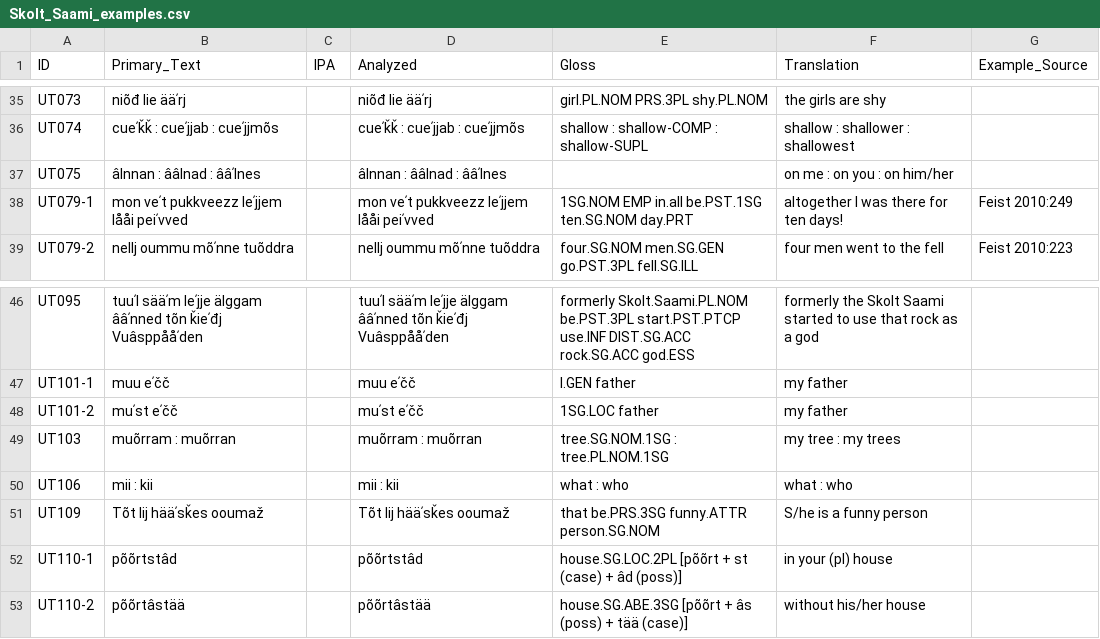
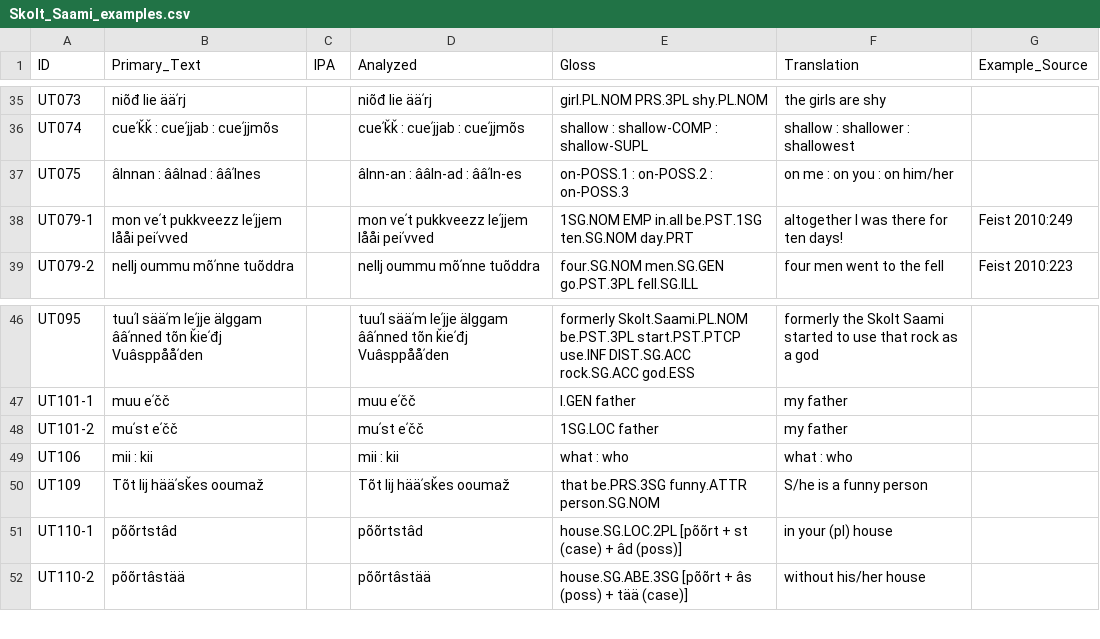
Before and after one commit to cldf-datasets/uratyp, a CSV file: raw/UT/language-tables/Skolt_Saami_examples.csv, drawn as a sheet; only a part is shown, gaps mark what is left out.

Commit message:
Updates in Saami tables

```diff
--- a/raw/UT/language-tables/Skolt_Saami_examples.csv
+++ b/raw/UT/language-tables/Skolt_Saami_examples.csv
@@ -36,3 +36,3 @@ UT073,niõđ lie ääʹrj,,niõđ	lie	ääʹrj,girl.PL.NOM	PRS.3PL	shy.PL.NOM,th
 UT074,cueʹǩǩ : cueʹjjab : cueʹjjmõs,,cueʹǩǩ	:	cueʹjjab	:	cueʹjjmõs,shallow	:	shallow-COMP	:	shallow-SUPL,shallow : shallower : shallowest,
-UT075,âlnnan : ââlnad : ââʹlnes,,âlnnan : ââlnad : ââʹlnes,,on me : on you : on him/her,
+UT075,âlnnan : ââlnad : ââʹlnes,,âlnn-an : ââln-ad : ââʹln-es,on-POSS.1 : on-POSS.2 : on-POSS.3,on me : on you : on him/her,
 UT079-1,mon veʹt pukkveezz leʹjjem lååi peiʹvved,,mon	veʹt	pukkveezz	leʹjjem	lååi	peiʹvved,1SG.NOM EMP in.all be.PST.1SG ten.SG.NOM day.PRT,altogether I was there for ten days!,Feist 2010:249
@@ -48,3 +48,2 @@ UT101-1,muu eʹčč,,muu	eʹčč,I.GEN	father,my father,
 UT101-2,muʹst eʹčč,,muʹst	eʹčč,1SG.LOC	father,my father,
-UT103,muõrram : muõrran,,muõrram	:	muõrran,tree.SG.NOM.1SG	:	tree.PL.NOM.1SG,my tree : my trees,
 UT106,mii : kii,,mii : kii,what : who,what : who,
```
Also changed, not shown: raw/UT/language-tables/North_Saami.csv, raw/UT/language-tables/North_Saami_examples.csv, 13 other files.
